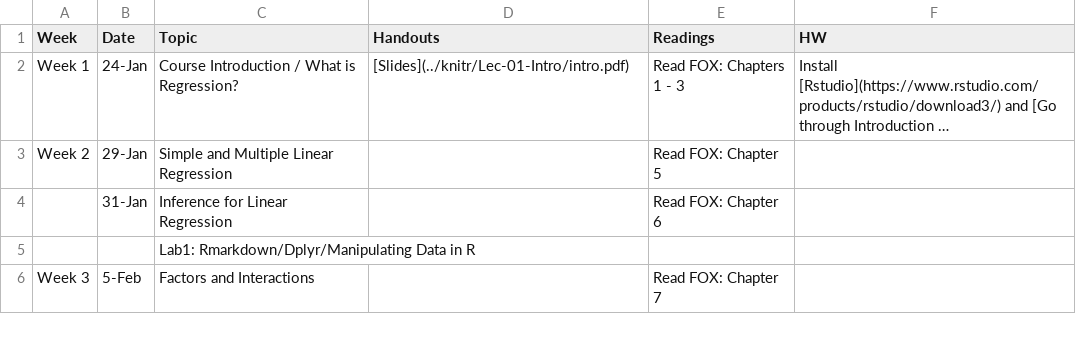
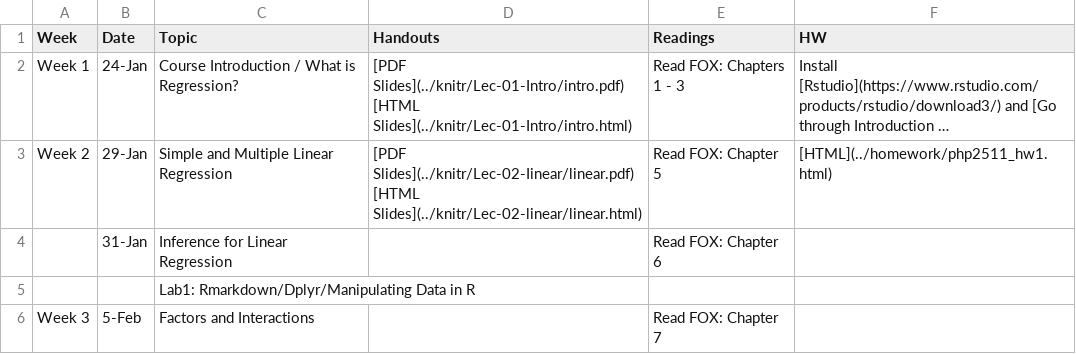
Before and after one commit to php-1511-2511/php-1511-2511.github.io, a CSV file: _csv/schedule.csv, drawn as a sheet; only a part is shown; long unchanged cells end in …; the diff names each change by its address in the sheet, - before the commit and + after, or states it on an @@ line.

```diff
--- a/_csv/schedule.csv
+++ b/_csv/schedule.csv
-D2 (Handouts): [Slides](../knitr/Lec-01-Intro/intro.pdf)
+D2 (Handouts): [PDF Slides](../knitr/Lec-01-Intro/intro.pdf) [HTML Slides](../knitr/Lec-01-Intro/intro.html)
-D3 (Handouts): (empty)
+D3 (Handouts): [PDF Slides](../knitr/Lec-02-Iinear/linear.pdf) [HTML Slides](../knitr/Lec-02-linear/linear.html)
-F3 (HW): (empty)
+F3 (HW): [HTML](../homework/php2511_hw1.html)
```
Also changed, not shown: 16 other files.
